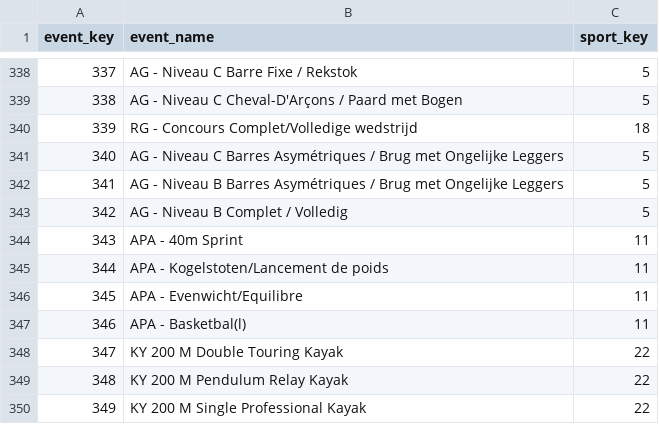
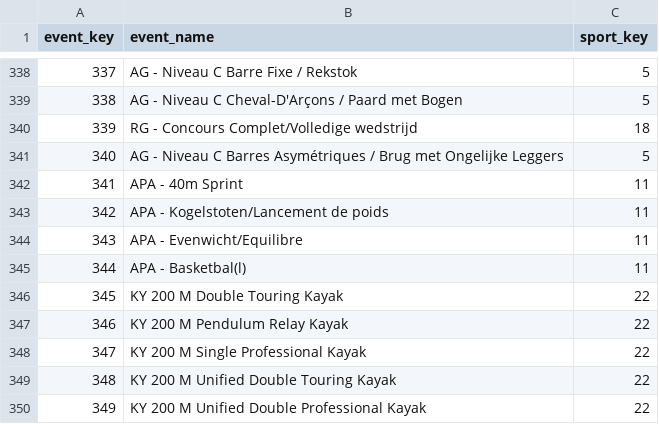
Before and after one commit to darynadenysenko/special-olympics, a CSV file: data/gold/dim_event.csv, drawn as a sheet; only a part is shown, gaps mark what is left out; the shorter side is filled out with more unchanged rows; removed rows and columns are numbered as before the commit, all else as after; the diff names each change by its address in the sheet, - before the commit and + after, or states it on an @@ line.

```diff
--- a/data/gold/dim_event.csv
+++ b/data/gold/dim_event.csv
-row 342: 341 | AG - Niveau B Barres Asymétriques / Brug met Ongelijke Leggers | 5
-row 343: 342 | AG - Niveau B Complet / Volledig | 5
@@ column A (event_key) renumbered from row 342 down @@
```
Also changed, not shown: data/gold/dim_person.csv, data/gold/fact_person_certification.csv, 1 other file.
